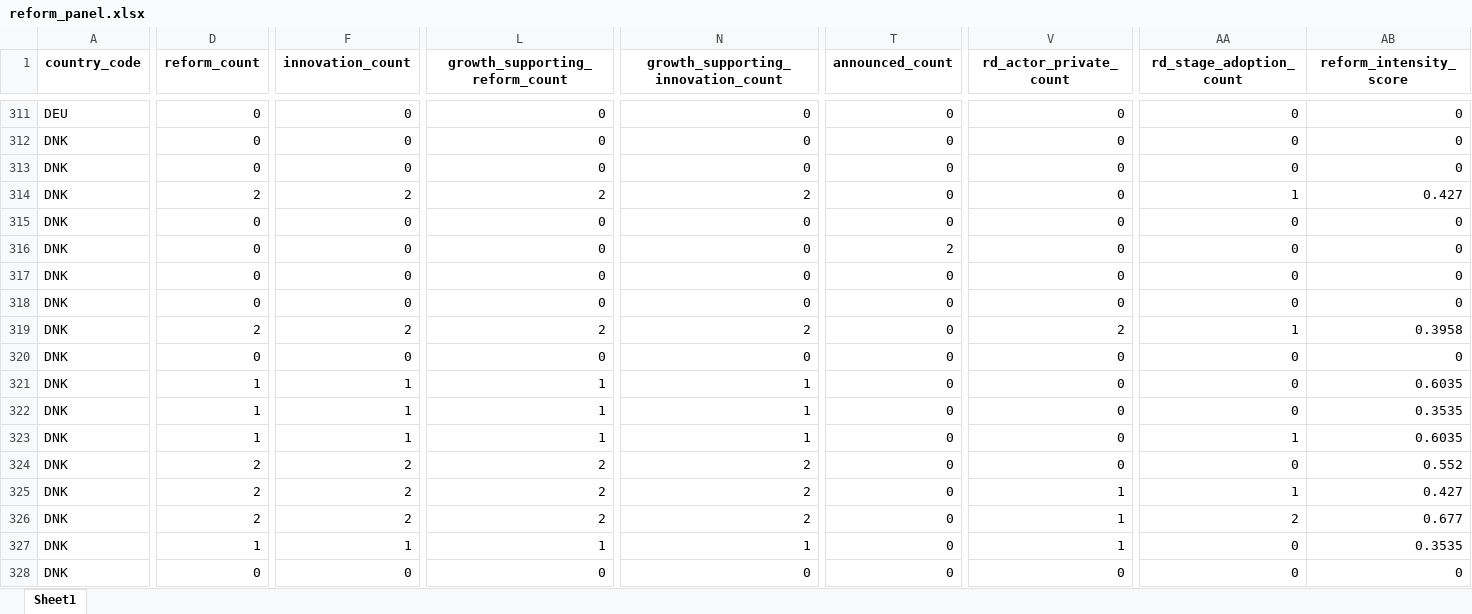
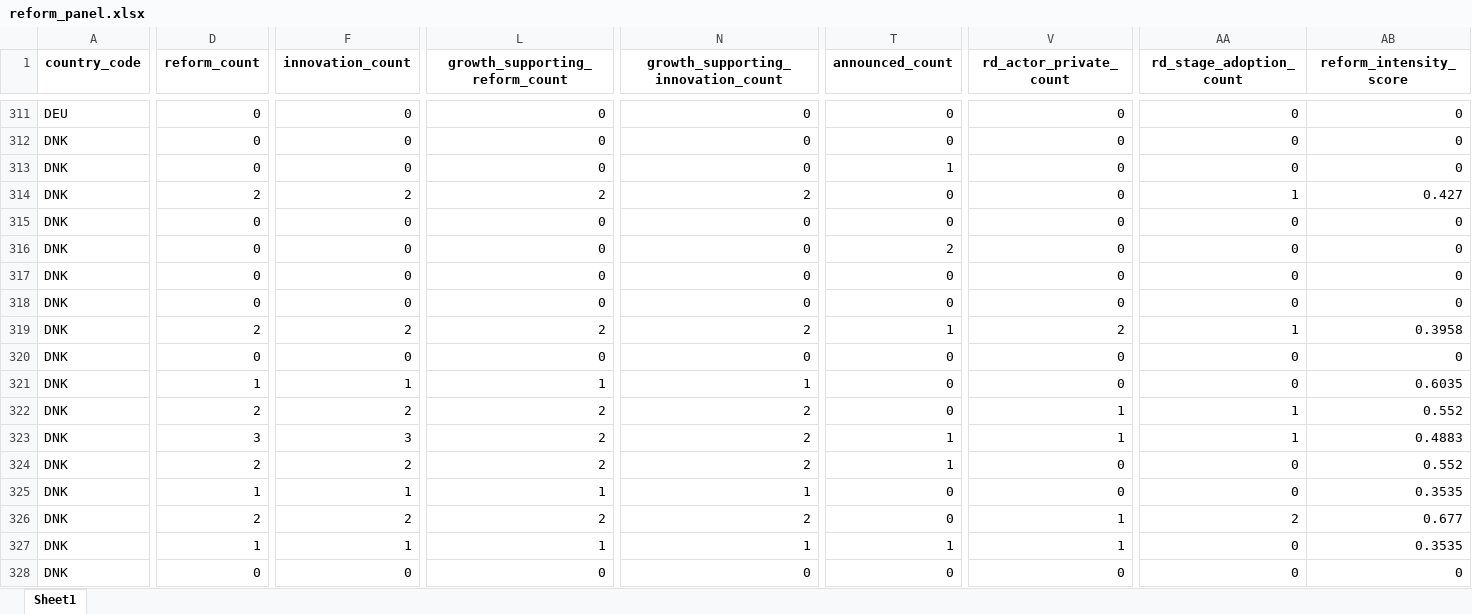
Before and after one commit to Dayacha/Innovation-Policy, an Excel workbook: Data/output/reforms/output/reform_panel.xlsx, sheet Sheet1, drawn as a sheet; only a part is shown, gaps mark what is left out; values as stored, in another font and other column widths than the file's, no borders; the diff covers the shown part only; the diff names each change by its address in the sheet, - before the commit and + after, or states it on an @@ line.

Commit message:
reforms 10 countries done

```diff
--- a/Data/output/reforms/output/reform_panel.xlsx (sheet Sheet1)
+++ b/Data/output/reforms/output/reform_panel.xlsx (sheet Sheet1)
-T313 (announced_count): 0
+T313 (announced_count): 1
-T319 (announced_count): 0
+T319 (announced_count): 1
-D322 (reform_count): 1
+D322 (reform_count): 2
-F322 (innovation_count): 1
+F322 (innovation_count): 2
-L322:L323 (growth_supporting_reform_count): 1
+L322:L323 (growth_supporting_reform_count): 2
-N322:N323: 1
+N322:N323: 2
-V322:V323 (rd_actor_private_count): 0
+V322:V323 (rd_actor_private_count): 1
-AA322 (rd_stage_adoption_count): 0
+AA322 (rd_stage_adoption_count): 1
-AB322 (reform_intensity_score): 0.3535
+AB322 (reform_intensity_score): 0.552
-D323 (reform_count): 1
+D323 (reform_count): 3
-F323 (innovation_count): 1
+F323 (innovation_count): 3
-T323:T324 (announced_count): 0
+T323:T324 (announced_count): 1
-AB323 (reform_intensity_score): 0.6035
+AB323 (reform_intensity_score): 0.4883
-D325 (reform_count): 2
+D325 (reform_count): 1
-F325 (innovation_count): 2
+F325 (innovation_count): 1
-L325 (growth_supporting_reform_count): 2
+L325 (growth_supporting_reform_count): 1
-N325: 2
+N325: 1
-V325 (rd_actor_private_count): 1
+V325 (rd_actor_private_count): 0
-AA325 (rd_stage_adoption_count): 1
+AA325 (rd_stage_adoption_count): 0
-AB325 (reform_intensity_score): 0.427
+AB325 (reform_intensity_score): 0.3535
-T327 (announced_count): 0
+T327 (announced_count): 1
```
Also changed, not shown: 55 edited cells elsewhere in this sheet, 41 other files.
